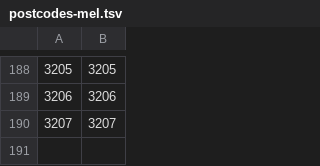
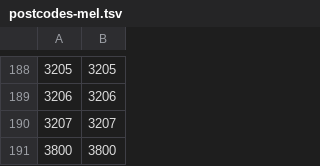
Before and after one commit to chrisberkhout/jvectormap_data_au, a TSV file: data-codes/postcodes-mel.tsv, drawn as a sheet; only a part is shown, gaps mark what is left out.

```diff
--- a/data-codes/postcodes-mel.tsv
+++ b/data-codes/postcodes-mel.tsv
@@ -190 +190,2 @@
 3207	3207
+3800	3800
```
Also changed, not shown: 1 other file.
